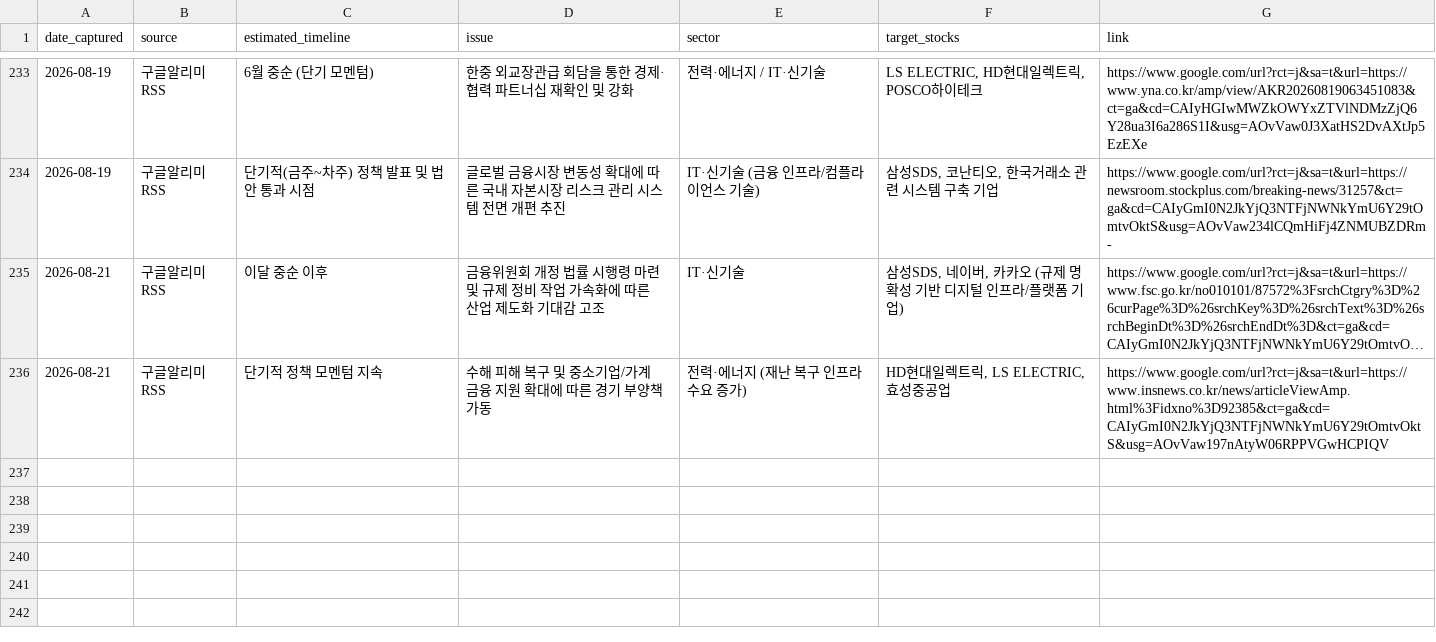
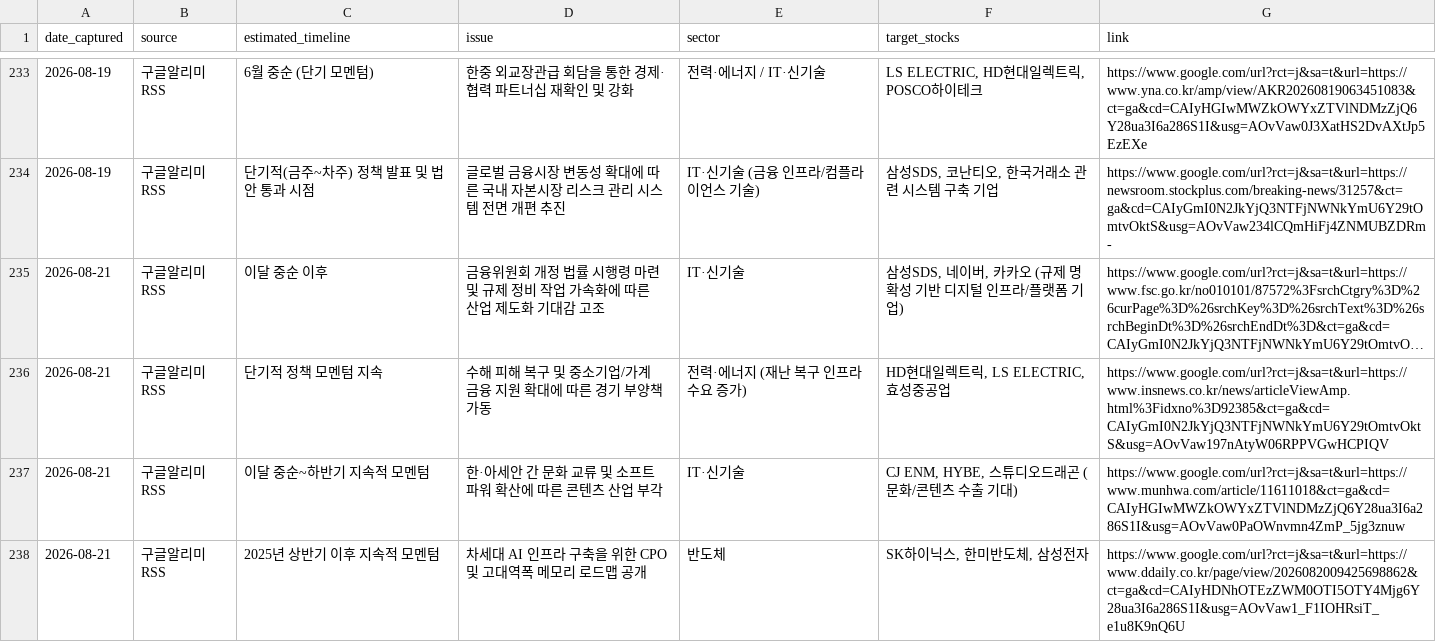
Before and after one commit to adkan8927-a11y/adkanbot, a CSV file: schedule check/vip_momentum_alerts.csv, drawn as a sheet; only a part is shown, gaps mark what is left out; long unchanged cells end in ….

```diff
--- a/schedule check/vip_momentum_alerts.csv
+++ b/schedule check/vip_momentum_alerts.csv
@@ -236 +236,3 @@
 2026-08-21,구글알리미RSS,단기적 정책 모멘텀 지속,수해 피해 복구 및 중소기업/가계 금융 지원 확대에 따른 경기 부양책 가동,전력·에너지 (재난 복구 인프라 수요 증가),"HD현대일렉트릭, LS ELECTRIC, 효성중공업",https://www.google.com/url?rct=j&sa=t&url=https://www.insnews.co.kr/news/articleViewAmp.html%3Fidxno%3D92385&ct=ga&cd=CAIyGmI0N2JkYjQ3NTFjNWNkYmU6Y29tOmtvOktS&usg=AOvVaw197nAtyW06RPPVGwHCPIQV
+2026-08-21,구글알리미RSS,이달 중순~하반기 지속적 모멘텀,한·아세안 간 문화 교류 및 소프트파워 확산에 따른 콘텐츠 산업 부각,IT·신기술,"CJ ENM, HYBE, 스튜디오드래곤 (문화/콘텐츠 수출 기대)",https://www.google.com/url?rct=j&sa=t&url=https://www.munhwa.com/article/11611018&ct=ga&cd=CAIyHGIwMWZkOWYxZTVlNDMzZjQ6Y28ua3I6a286S1I&usg=AOvVaw0PaOWnvmn4ZmP_5jg3znuw
+2026-08-21,구글알리미RSS,2025년 상반기 이후 지속적 모멘텀,차세대 AI 인프라 구축을 위한 CPO 및 고대역폭 메모리 로드맵 공개,반도체,"SK하이닉스, 한미반도체, 삼성전자",https://www.google.com/url?rct=j&sa=t&url=https://www.ddaily.co.kr/page/view/2026082009425698862&ct=ga&cd=CAIyHDNhOTEzZWM0OTI5OTY4Mjg6Y28ua3I6a286S1I&usg=AOvVaw1_F1IOHRsiT_e1u8K9nQ6U
```
Also changed, not shown: schedule check/master_schedule_db.csv, 4 other files.
